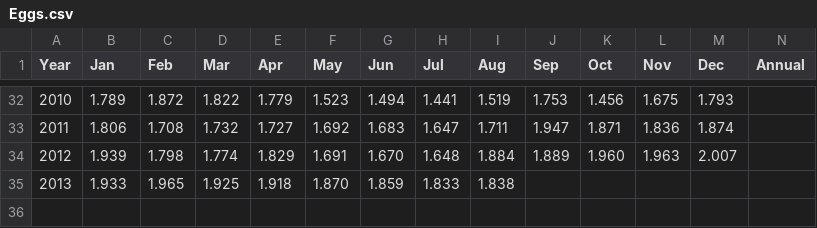
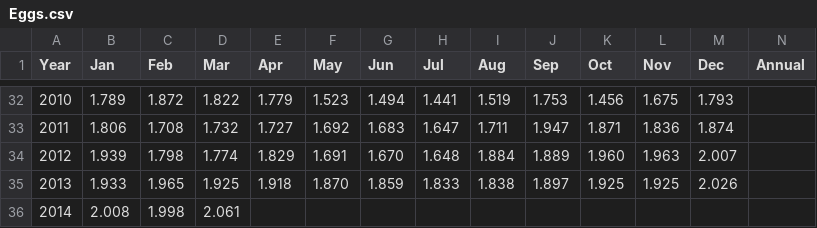
Before and after one commit to jgdevelopment/Chronos-Backend, a CSV file: Eggs.csv, drawn as a sheet; only a part is shown, gaps mark what is left out.

```diff
--- a/Eggs.csv
+++ b/Eggs.csv
@@ -34,2 +34,3 @@ Year,Jan,Feb,Mar,Apr,May,Jun,Jul,Aug,Sep,Oct,Nov,Dec,Annual
 2012,1.939,1.798,1.774,1.829,1.691,1.670,1.648,1.884,1.889,1.960,1.963,2.007,
-2013,1.933,1.965,1.925,1.918,1.870,1.859,1.833,1.838,,,,,
+2013,1.933,1.965,1.925,1.918,1.870,1.859,1.833,1.838,1.897,1.925,1.925,2.026,
+2014,2.008,1.998,2.061,,,,,,,,,,
```
Also changed, not shown: Milk.csv, OrangeJuice.csv, 7 other files.
